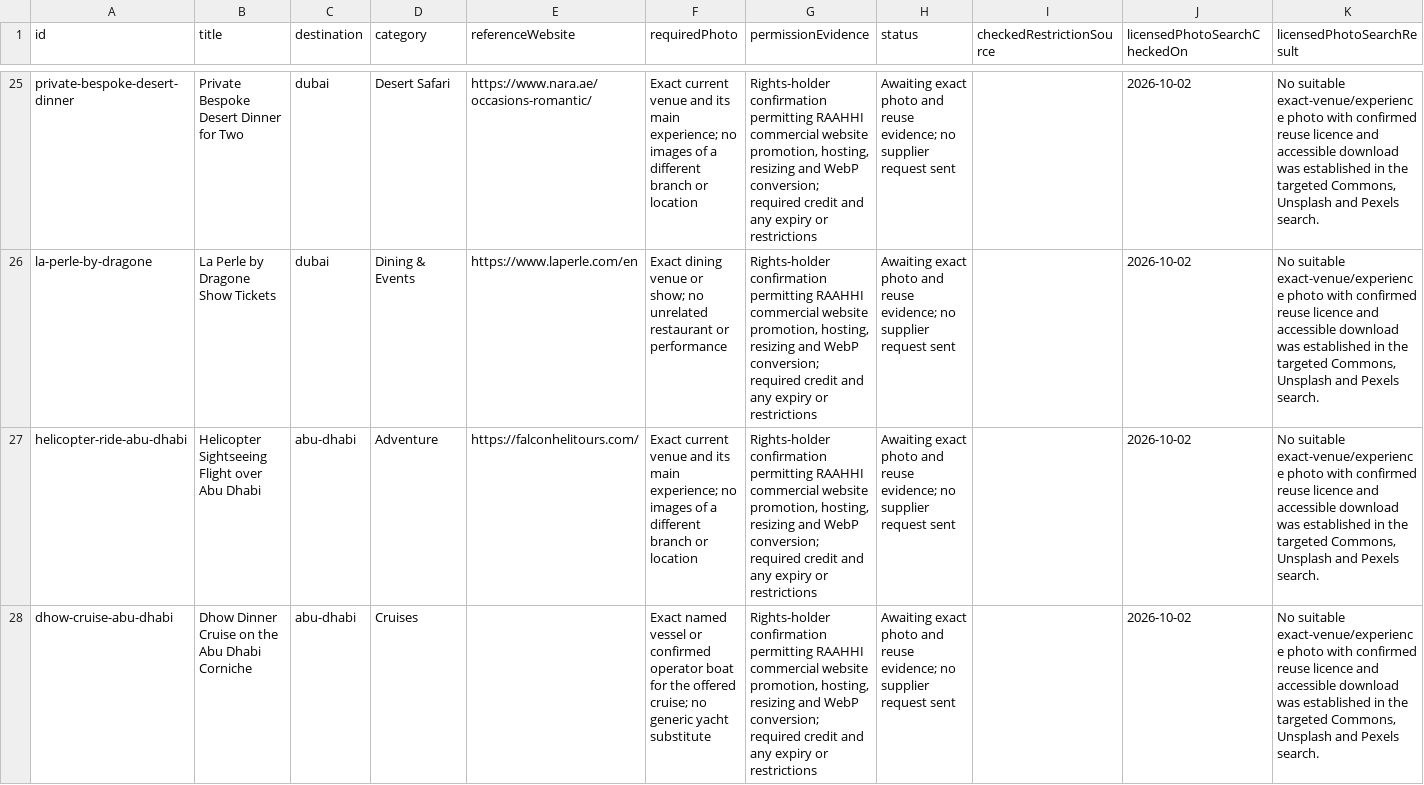
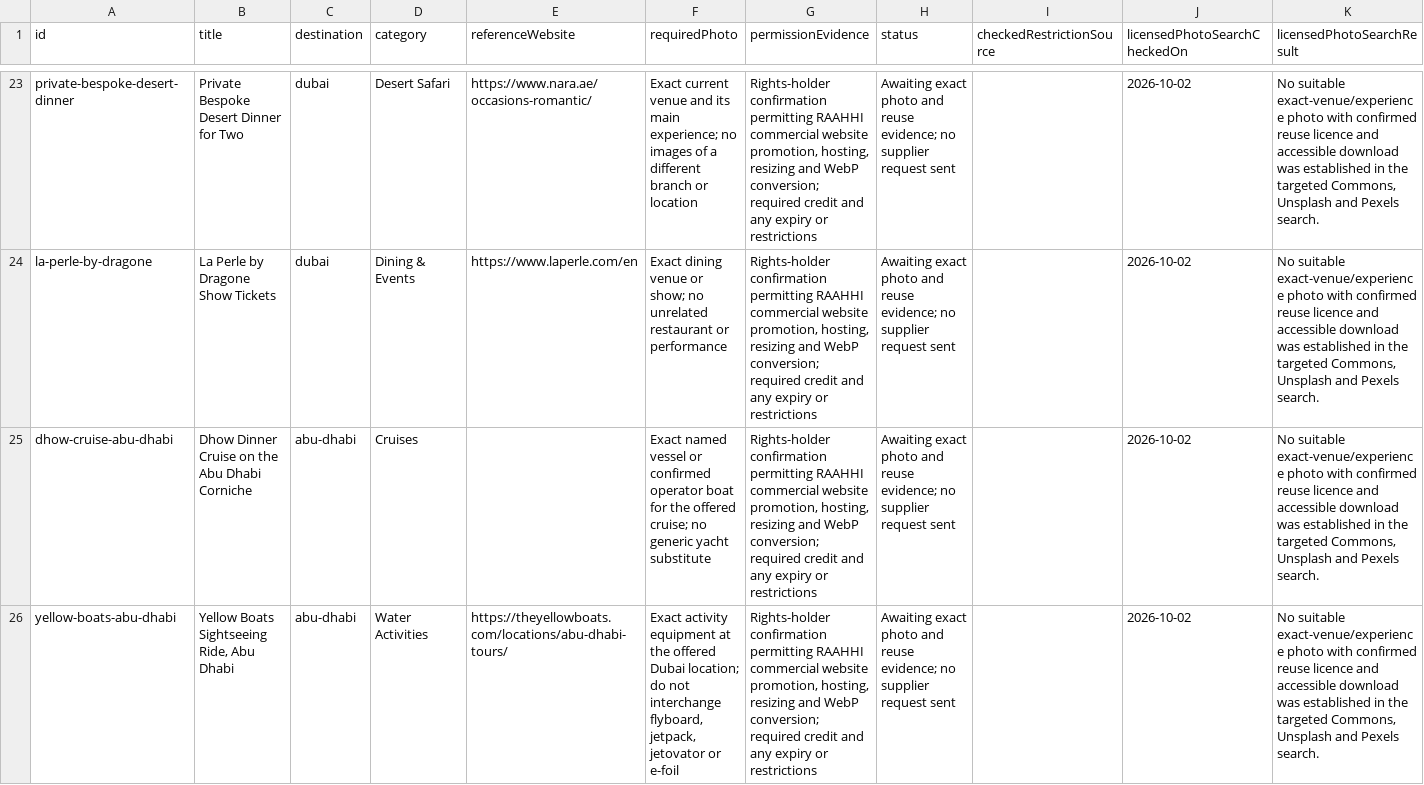
Before and after one commit to raahhi/raahhi.github.io, a CSV file: source/media/photo-requests.csv, drawn as a sheet; only a part is shown, gaps mark what is left out; the shorter side is filled out with more unchanged rows; rows hold the shown columns only; the diff covers the shown part only; the diff names each change by its address in the sheet, - before the commit and + after, or states it on an @@ line.

```diff
--- a/source/media/photo-requests.csv
+++ b/source/media/photo-requests.csv
-row 27: helicopter-ride-abu-dhabi | Helicopter Sightseeing Flight over Abu Dhabi | abu-dhabi | Adventure | https://falconhelitours.com/ | Exact current venue and its main experience; no images of a different branch or location | Rights-holder confirmation permitting RAAHHI commercial website promotion, hosting, resizing and WebP conversion; required credit and any expiry or restrictions | Awaiting exact photo and reuse evidence; no supplier request sent |  | 2026-10-02 | No suitable exact-venue/experience photo with confirmed reuse licence and accessible download was established in the targeted Commons, Unsplash and Pexels search.
```
Also changed, not shown: 3 removed rows elsewhere in this file, source/media/representative-photo-followups.csv, 13 other files.
